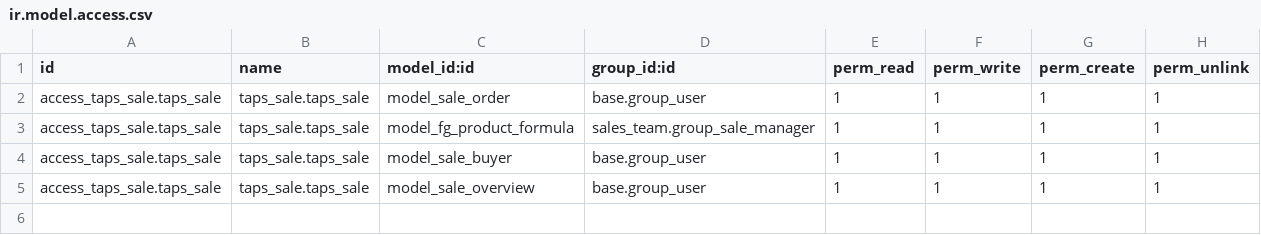
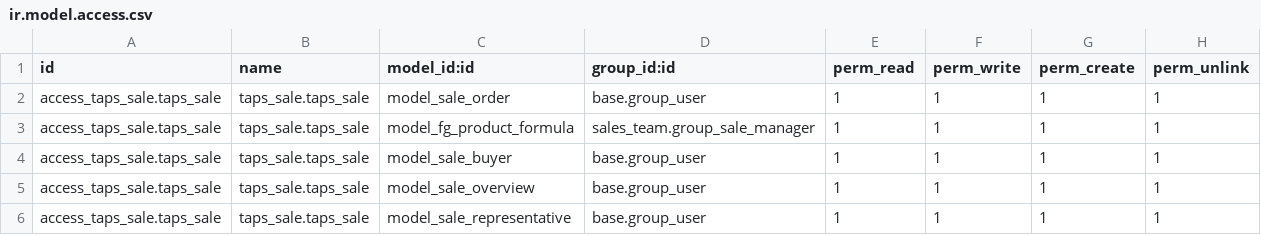
Before and after one commit to masbha-tex/taps, a CSV file: taps_sale/security/ir.model.access.csv, drawn as a sheet.

Commit message:
[sale]

```diff
--- a/taps_sale/security/ir.model.access.csv
+++ b/taps_sale/security/ir.model.access.csv
@@ -5 +5,2 @@ access_taps_sale.taps_sale,taps_sale.taps_sale,model_sale_buyer,base.group_user,
 access_taps_sale.taps_sale,taps_sale.taps_sale,model_sale_overview,base.group_user,1,1,1,1
+access_taps_sale.taps_sale,taps_sale.taps_sale,model_sale_representative,base.group_user,1,1,1,1
```
Also changed, not shown: 11 other files.
